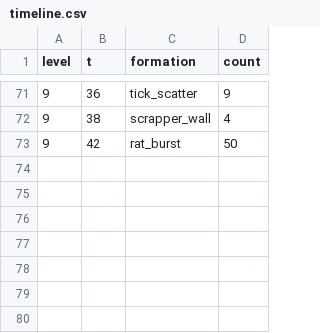
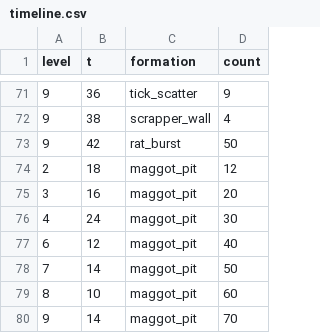
Before and after one commit to gunnarhull-code/crimsonland-clone, a CSV file: game/sandbox/timeline.csv, drawn as a sheet; only a part is shown, gaps mark what is left out.

```diff
--- a/game/sandbox/timeline.csv
+++ b/game/sandbox/timeline.csv
@@ -73 +73,8 @@ level,t,formation,count
 9,42,rat_burst,50
+2,18,maggot_pit,12
+3,16,maggot_pit,20
+4,24,maggot_pit,30
+6,12,maggot_pit,40
+7,14,maggot_pit,50
+8,10,maggot_pit,60
+9,14,maggot_pit,70
```
Also changed, not shown: game/sandbox/formations.csv, game/sandbox/monsters.csv, 8 other files.
